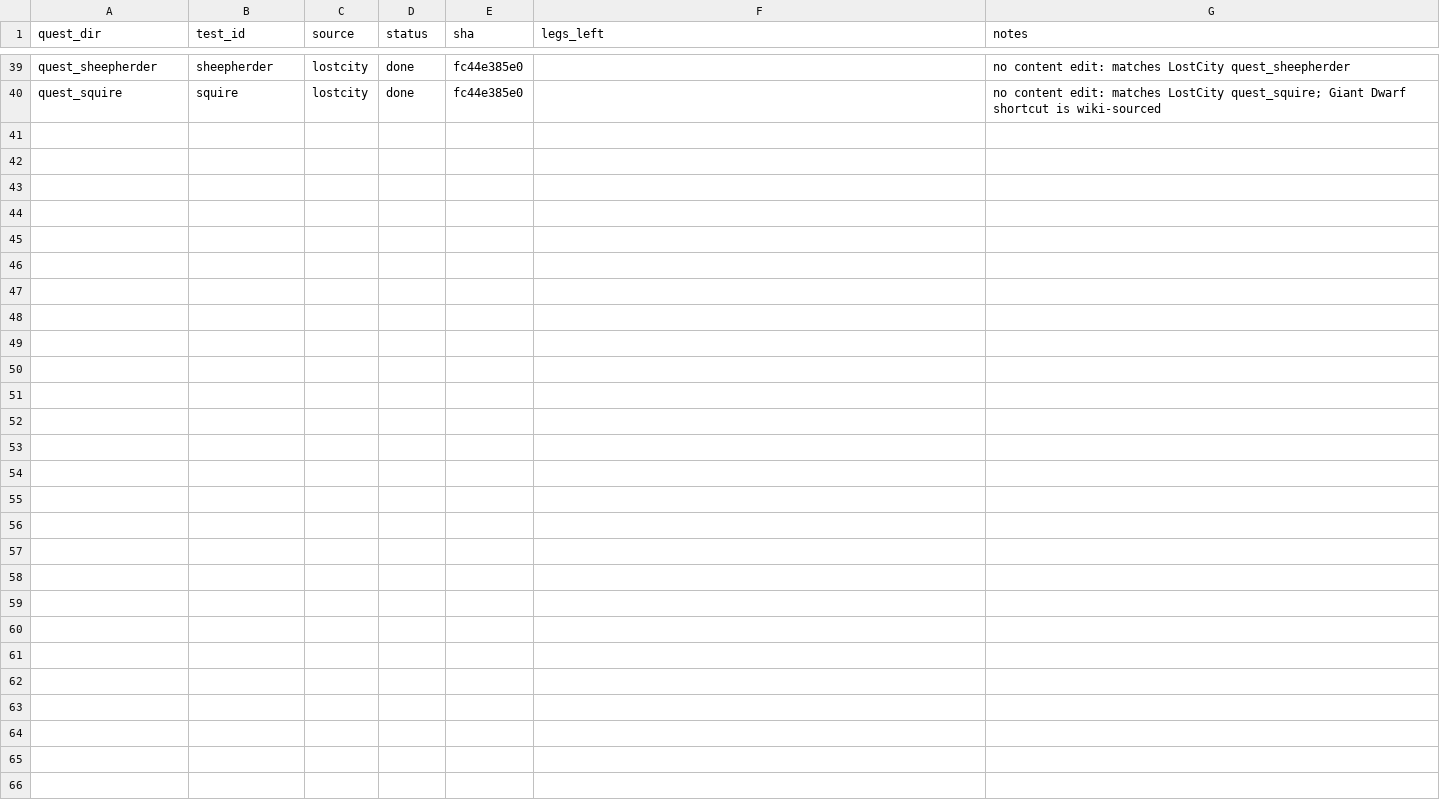
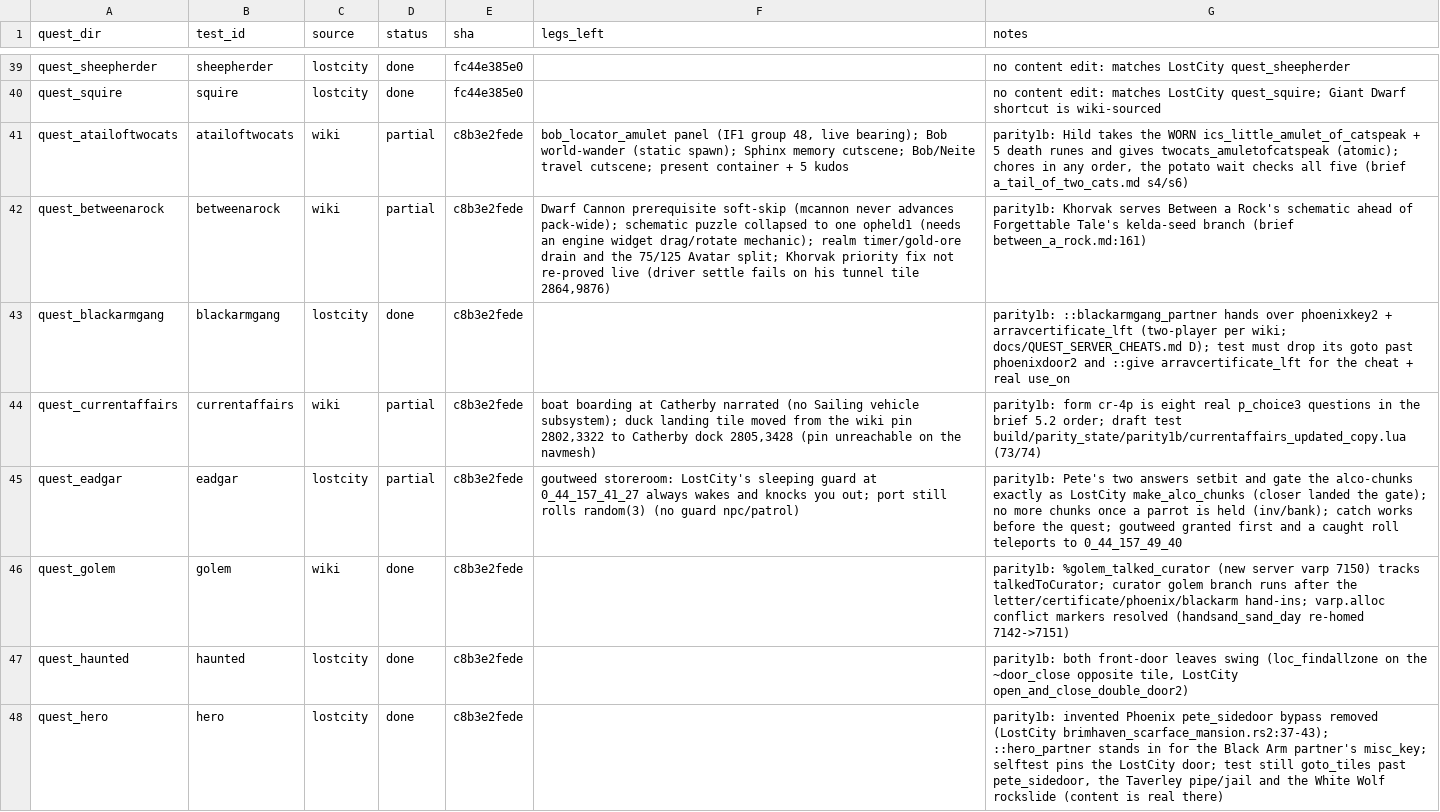
Before and after one commit to MRobertEvers/oldschool-clientc, a TSV file: tools/quest_gate/PARITY.tsv, drawn as a sheet; only a part is shown, gaps mark what is left out; the diff covers the shown part only; the diff names each change by its address in the sheet, - before the commit and + after, or states it on an @@ line.

```diff
--- a/tools/quest_gate/PARITY.tsv
+++ b/tools/quest_gate/PARITY.tsv
+row 41: quest_atailoftwocats | atailoftwocats | wiki | partial | c8b3e2fede | bob_locator_amulet panel (IF1 group 48, live bearing); Bob world-wander (static spawn); Sphinx memory cutscene; Bob/Neite travel cutscene; present container + 5 kudos | parity1b: Hild takes the WORN ics_little_amulet_of_catspeak + 5 death runes and gives twocats_amuletofcatspeak (atomic); chores in any order, the potato wait checks all five (brief a_tail_of_two_cats.md s4/s6)
+row 42: quest_betweenarock | betweenarock | wiki | partial | c8b3e2fede | Dwarf Cannon prerequisite soft-skip (mcannon never advances pack-wide); schematic puzzle collapsed to one opheld1 (needs an engine widget drag/rotate mechanic); realm timer/gold-ore drain and the 75/125 Avatar split; Khorvak priority fix not re-proved live (driver settle fails on his tunnel tile 2864,9876) | parity1b: Khorvak serves Between a Rock's schematic ahead of Forgettable Tale's kelda-seed branch (brief between_a_rock.md:161)
+row 43: quest_blackarmgang | blackarmgang | lostcity | done | c8b3e2fede |  | parity1b: ::blackarmgang_partner hands over phoenixkey2 + arravcertificate_lft (two-player per wiki; docs/QUEST_SERVER_CHEATS.md D); test must drop its goto past phoenixdoor2 and ::give arravcertificate_lft for the cheat + real use_on
+row 44: quest_currentaffairs | currentaffairs | wiki | partial | c8b3e2fede | boat boarding at Catherby narrated (no Sailing vehicle subsystem); duck landing tile moved from the wiki pin 2802,3322 to Catherby dock 2805,3428 (pin unreachable on the navmesh) | parity1b: form cr-4p is eight real p_choice3 questions in the brief 5.2 order; draft test build/parity_state/parity1b/currentaffairs_updated_copy.lua (73/74)
+row 45: quest_eadgar | eadgar | lostcity | partial | c8b3e2fede | goutweed storeroom: LostCity's sleeping guard at 0_44_157_41_27 always wakes and knocks you out; port still rolls random(3) (no guard npc/patrol) | parity1b: Pete's two answers setbit and gate the alco-chunks exactly as LostCity make_alco_chunks (closer landed the gate); no more chunks once a parrot is held (inv/bank); catch works before the quest; goutweed granted first and a caught roll teleports to 0_44_157_49_40
+row 46: quest_golem | golem | wiki | done | c8b3e2fede |  | parity1b: %golem_talked_curator (new server varp 7150) tracks talkedToCurator; curator golem branch runs after the letter/certificate/phoenix/blackarm hand-ins; varp.alloc conflict markers resolved (handsand_sand_day re-homed 7142->7151)
+row 47: quest_haunted | haunted | lostcity | done | c8b3e2fede |  | parity1b: both front-door leaves swing (loc_findallzone on the ~door_close opposite tile, LostCity open_and_close_double_door2)
+row 48: quest_hero | hero | lostcity | done | c8b3e2fede |  | parity1b: invented Phoenix pete_sidedoor bypass removed (LostCity brimhaven_scarface_mansion.rs2:37-43); ::hero_partner stands in for the Black Arm partner's misc_key; selftest pins the LostCity door; test still goto_tiles past pete_sidedoor, the Taverley pipe/jail and the White Wolf rockslide (content is real there)
```
Also changed, not shown: 7 added rows elsewhere in this file, 7 other files.
